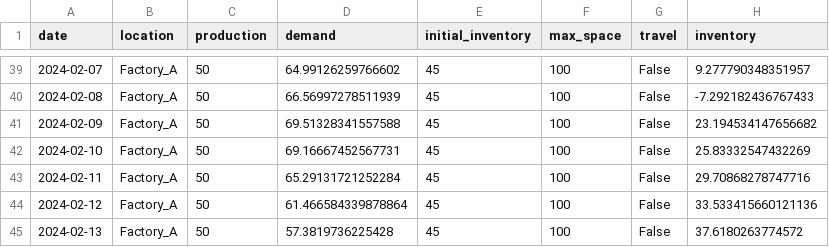
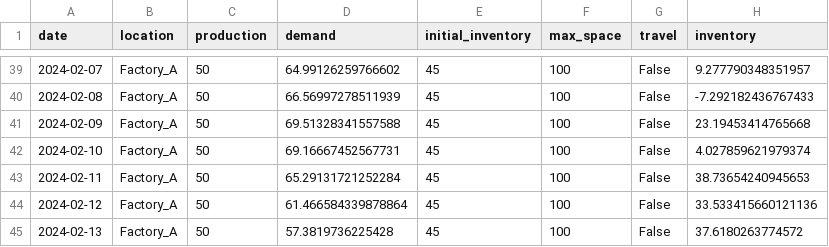
Before and after one commit to Dmitrii975/PD, a CSV file: test2.csv, drawn as a sheet; only a part is shown, gaps mark what is left out.

```diff
--- a/test2.csv
+++ b/test2.csv
@@ -40,5 +40,5 @@ date,location,production,demand,initial_inventory,max_space,travel,inventory
 2024-02-08,Factory_A,50,66.56997278511939,45,100,False,-7.292182436767433
-2024-02-09,Factory_A,50,69.51328341557588,45,100,False,23.194534147656682
-2024-02-10,Factory_A,50,69.16667452567731,45,100,False,25.83332547432269
-2024-02-11,Factory_A,50,65.29131721252284,45,100,False,29.70868278747716
+2024-02-09,Factory_A,50,69.51328341557588,45,100,False,23.19453414765668
+2024-02-10,Factory_A,50,69.16667452567731,45,100,False,4.027859621979374
+2024-02-11,Factory_A,50,65.29131721252284,45,100,False,38.73654240945653
 2024-02-12,Factory_A,50,61.466584339878864,45,100,False,33.533415660121136
```
Also changed, not shown: test1.csv, 3 other files.
